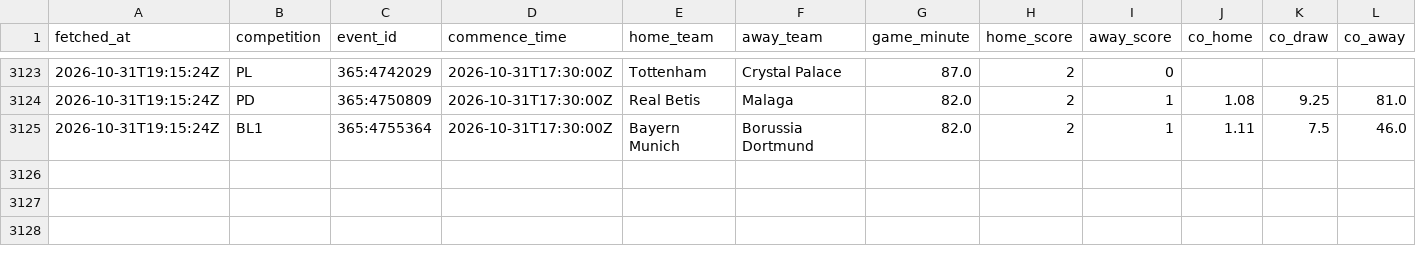
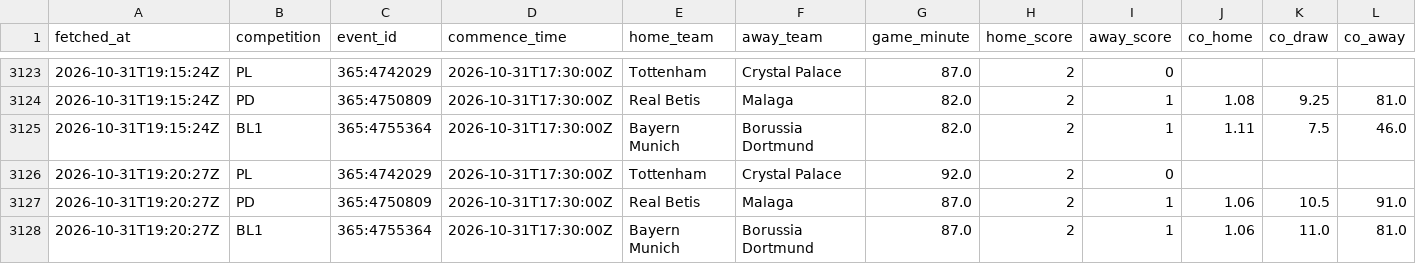
Before and after one commit to ecastc2607-cmd/football_prediction, a CSV file: data/tracking/live_odds_snapshots.csv, drawn as a sheet; only a part is shown, gaps mark what is left out; rows hold the shown columns only; the diff names each change by its address in the sheet, - before the commit and + after, or states it on an @@ line.

```diff
--- a/data/tracking/live_odds_snapshots.csv
+++ b/data/tracking/live_odds_snapshots.csv
+row 3126: 2026-10-31T19:20:27Z | PL | 365:4742029 | 2026-10-31T17:30:00Z | Tottenham | Crystal Palace | 92.0 | 2 | 0
+row 3127: 2026-10-31T19:20:27Z | PD | 365:4750809 | 2026-10-31T17:30:00Z | Real Betis | Malaga | 87.0 | 2 | 1 | 1.06 | 10.5 | 91.0
+row 3128: 2026-10-31T19:20:27Z | BL1 | 365:4755364 | 2026-10-31T17:30:00Z | Bayern Munich | Borussia Dortmund | 87.0 | 2 | 1 | 1.06 | 11.0 | 81.0
```
Also changed, not shown: data/tracking/live_snapshots.csv, 1 other file.
